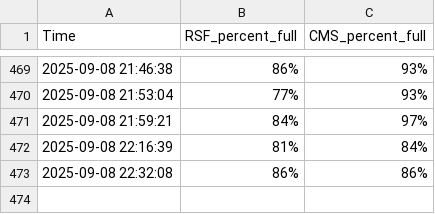
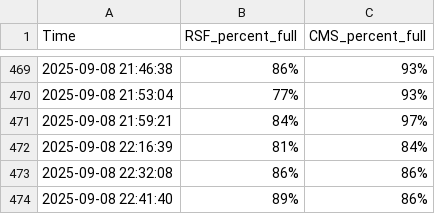
Before and after one commit to Joongeun/cal_gym_crowd_meter_scraper, a CSV file: crowd_meter_data.csv, drawn as a sheet; only a part is shown, gaps mark what is left out.

```diff
--- a/crowd_meter_data.csv
+++ b/crowd_meter_data.csv
@@ -473 +473,2 @@ Time,RSF_percent_full,CMS_percent_full
 2025-09-08 22:32:08,86%,86%
+2025-09-08 22:41:40,89%,86%
```
